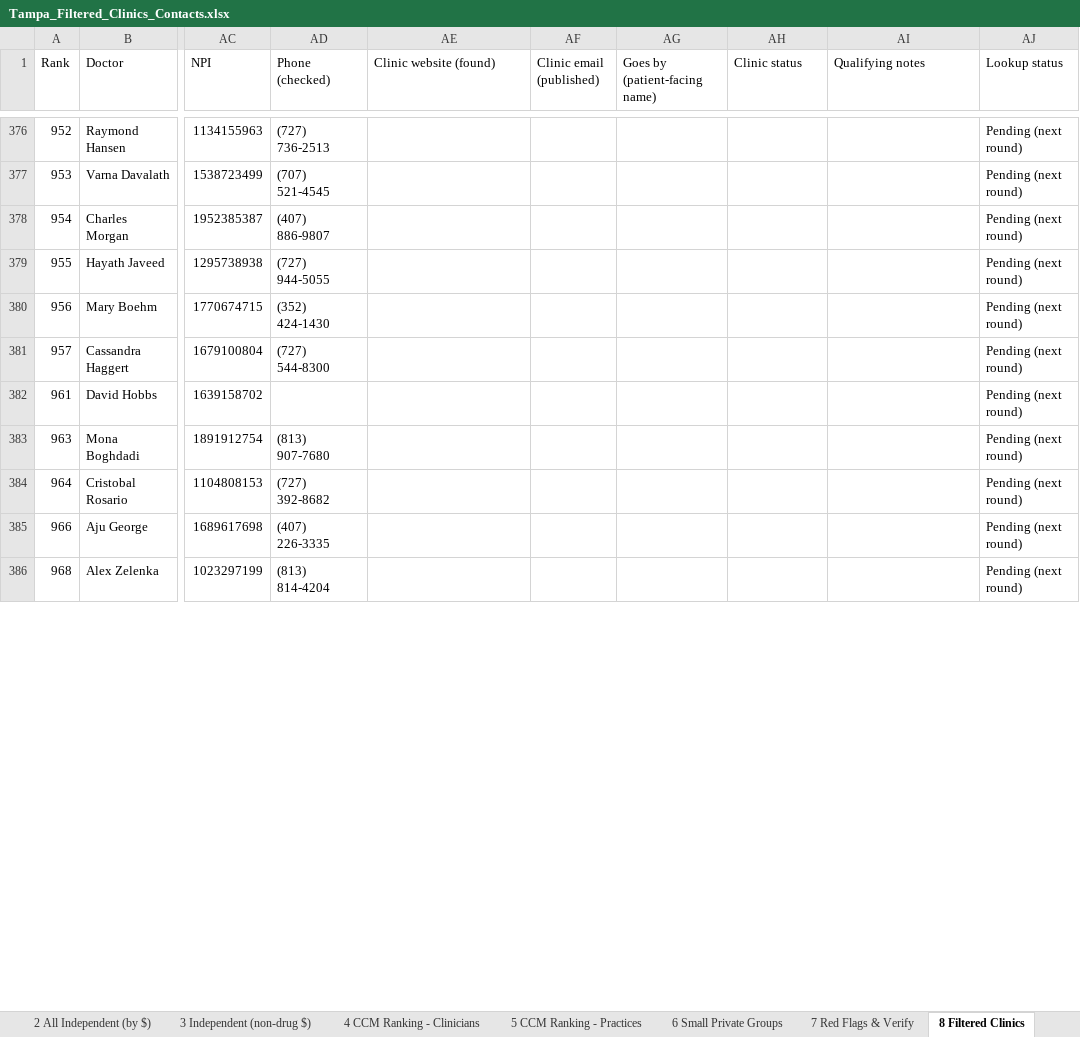
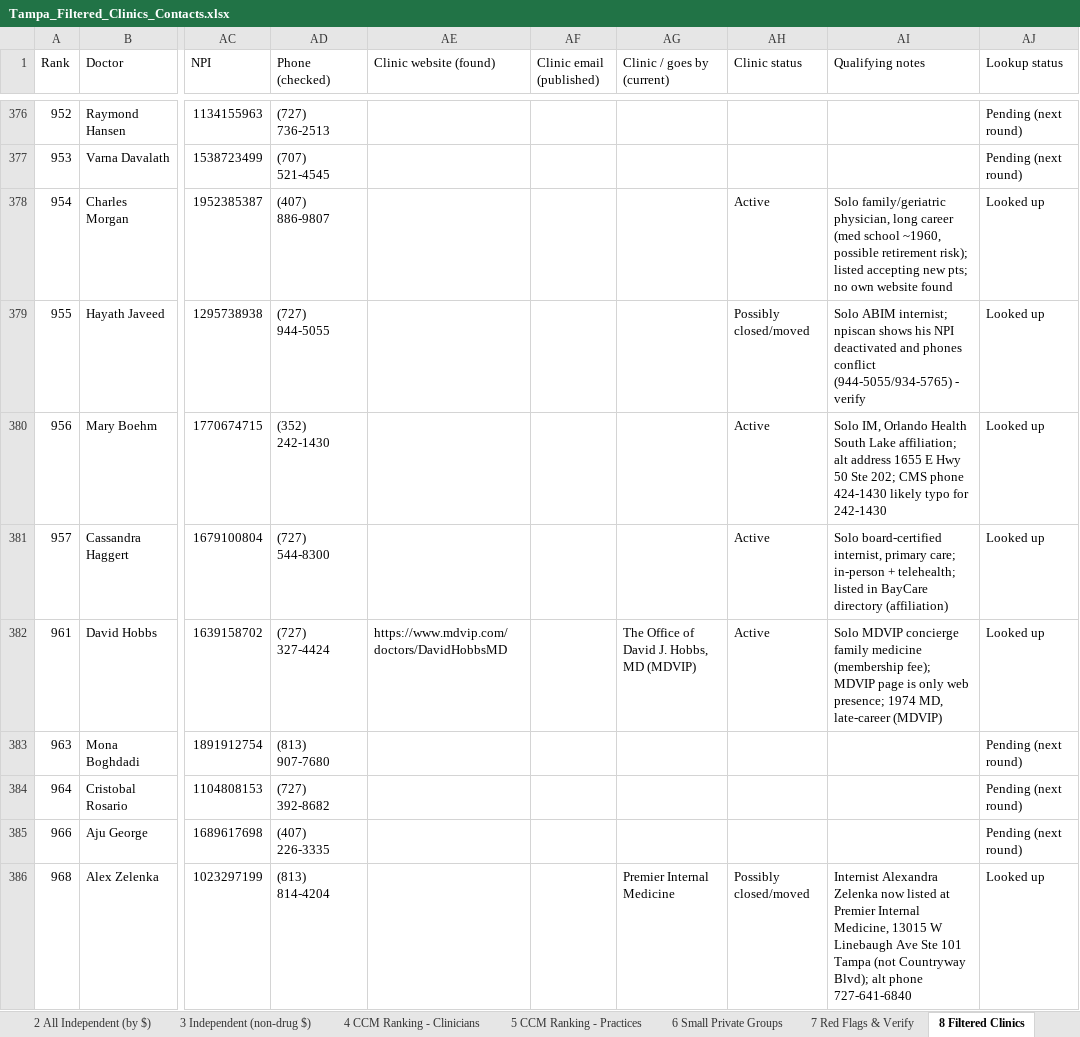
Before and after one commit to bagbruno/bruno, an Excel workbook: tampa-medicare/Tampa_Filtered_Clinics_Contacts.xlsx, sheet 8 Filtered Clinics, drawn as a sheet; only a part is shown, gaps mark what is left out; values as stored, in another font and other column widths than the file's, no cell formats; the diff covers the shown part only; the diff names each change by its address in the sheet, - before the commit and + after, or states it on an @@ line.

```diff
--- a/tampa-medicare/Tampa_Filtered_Clinics_Contacts.xlsx (sheet 8 Filtered Clinics)
+++ b/tampa-medicare/Tampa_Filtered_Clinics_Contacts.xlsx (sheet 8 Filtered Clinics)
-AG1: Goes by (patient-facing name)
+AG1: Clinic / goes by (current)
-AH378 (Clinic status): (empty)
+AH378 (Clinic status): Active
-AI378 (Qualifying notes): (empty)
+AI378 (Qualifying notes): Solo family/geriatric physician, long career (med school ~1960, possible retirement risk); listed accepting new pts; no own website found
-AJ378:AJ382 (Lookup status): Pending (next round)
+AJ378:AJ382 (Lookup status): Looked up
-AH379 (Clinic status): (empty)
+AH379 (Clinic status): Possibly closed/moved
-AI379 (Qualifying notes): (empty)
+AI379 (Qualifying notes): Solo ABIM internist; npiscan shows his NPI deactivated and phones conflict (944-5055/934-5765) - verify
-AD380 (Phone (checked)): (352) 424-1430
+AD380 (Phone (checked)): (352) 242-1430
-AH380:AH382 (Clinic status): (empty)
+AH380:AH382 (Clinic status): Active
-AI380 (Qualifying notes): (empty)
+AI380 (Qualifying notes): Solo IM, Orlando Health South Lake affiliation; alt address 1655 E Hwy 50 Ste 202; CMS phone 424-1430 likely typo for 242-1430
-AI381 (Qualifying notes): (empty)
+AI381 (Qualifying notes): Solo board-certified internist, primary care; in-person + telehealth; listed in BayCare directory (affiliation)
-AD382 (Phone (checked)): (empty)
+AD382 (Phone (checked)): (727) 327-4424
-AE382 (Clinic website (found)): (empty)
+AE382 (Clinic website (found)): https://www.mdvip.com/doctors/DavidHobbsMD
-AG382 (Clinic / goes by (current)): (empty)
+AG382 (Clinic / goes by (current)): The Office of David J. Hobbs, MD (MDVIP)
-AI382 (Qualifying notes): (empty)
+AI382 (Qualifying notes): Solo MDVIP concierge family medicine (membership fee); MDVIP page is only web presence; 1974 MD, late-career (MDVIP)
-AG386 (Clinic / goes by (current)): (empty)
+AG386 (Clinic / goes by (current)): Premier Internal Medicine
-AH386 (Clinic status): (empty)
+AH386 (Clinic status): Possibly closed/moved
-AI386 (Qualifying notes): (empty)
+AI386 (Qualifying notes): Internist Alexandra Zelenka now listed at Premier Internal Medicine, 13015 W Linebaugh Ave Ste 101 Tampa (not Countryway Blvd); alt phone 727-641-6840
-AJ386 (Lookup status): Pending (next round)
+AJ386 (Lookup status): Looked up
```
Also changed, not shown: 739 edited cells elsewhere in this sheet, cell formats.
